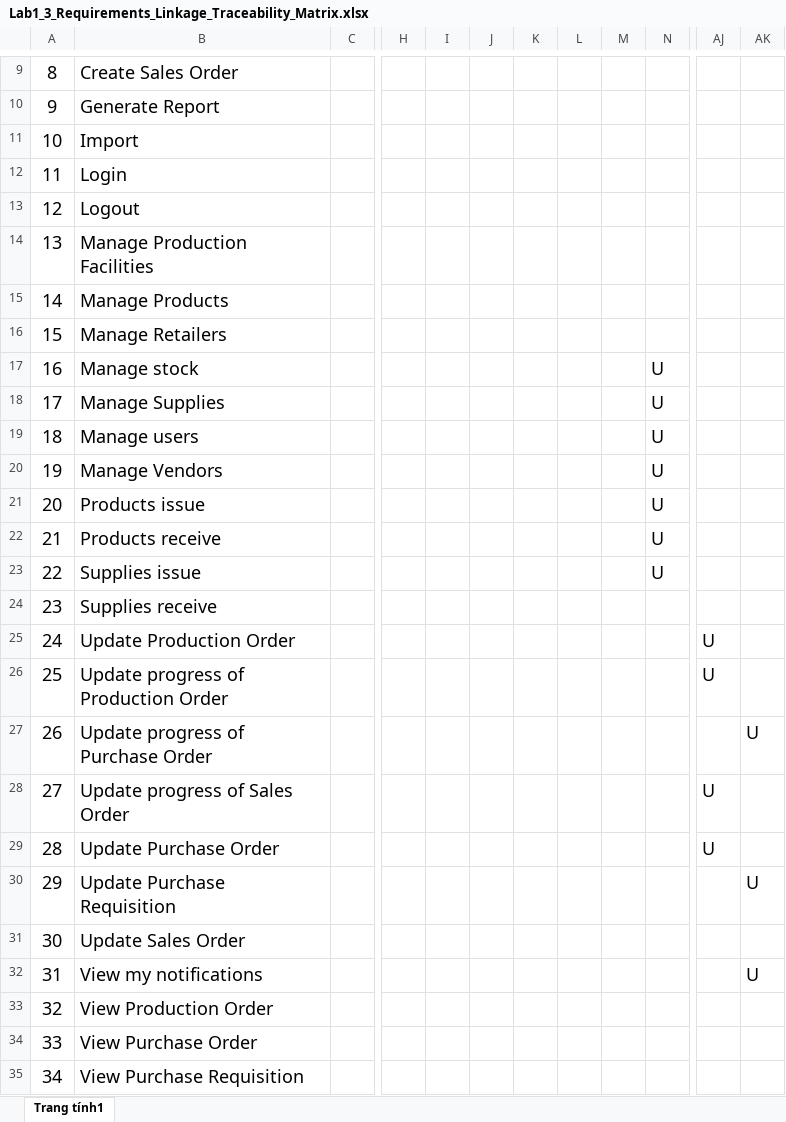
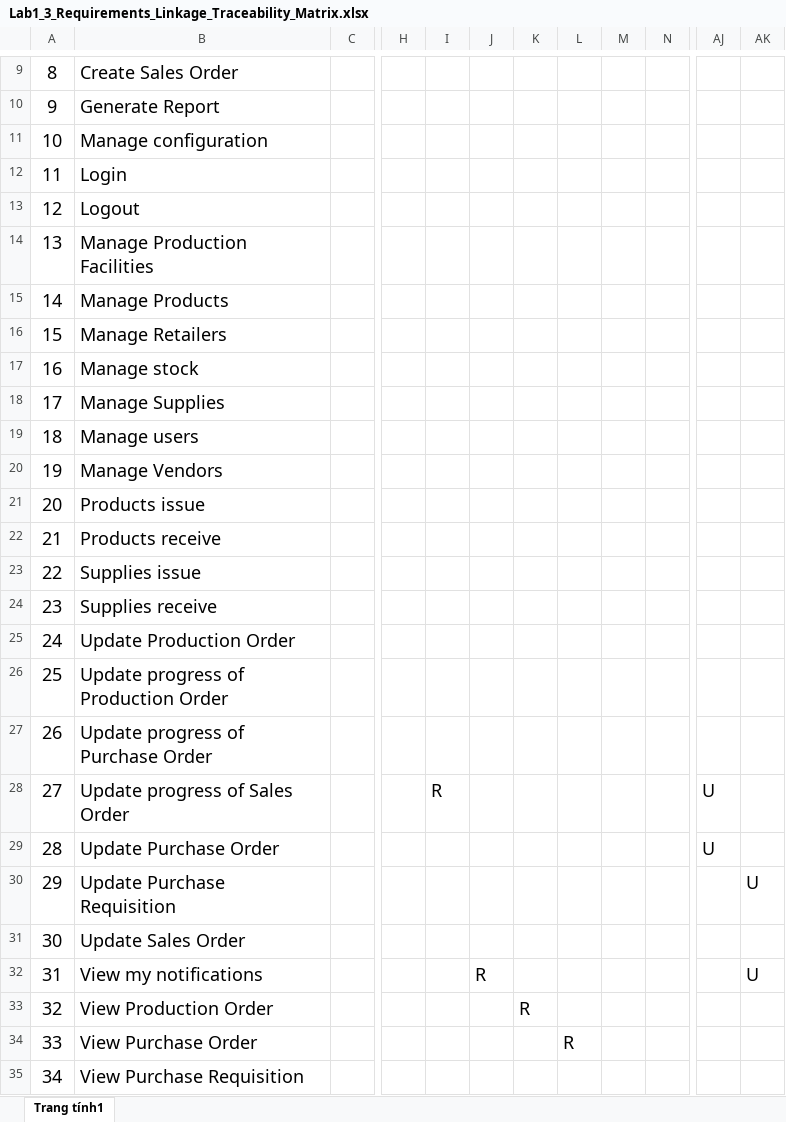
Before and after one commit to phihungha/SE357-Practice-class, an Excel workbook: Lab1/Lab1.3/Lab1_3_Requirements_Linkage_Traceability_Matrix.xlsx, sheet Trang tính1, drawn as a sheet; only a part is shown, gaps mark what is left out; values as stored, in another font and other column widths than the file's, no borders; charts and pictures not drawn; the diff names each change by its address in the sheet, - before the commit and + after, or states it on an @@ line.

Commit message:
Finalize matrix

```diff
--- a/Lab1/Lab1.3/Lab1_3_Requirements_Linkage_Traceability_Matrix.xlsx (sheet Trang tính1)
+++ b/Lab1/Lab1.3/Lab1_3_Requirements_Linkage_Traceability_Matrix.xlsx (sheet Trang tính1)
-B11: Import
+B11: Manage configuration
-N17:N23: U
+N17:N23: (empty)
-AJ25:AJ26: U
+AJ25:AJ26: (empty)
-AK27: U
+AK27: (empty)
-I28: (empty)
+I28: R
-J32: (empty)
+J32: R
-K33: (empty)
+K33: R
-L34: (empty)
+L34: R
```
Also changed, not shown: Lab1/Lab1.3/Lab1_3_Requirements_Source_Traceability_Matrix.xlsx, Lab1/Lab1.3/Lab1_3_Requirements_Stakeholder_Traceability_Matrix.xlsx.
